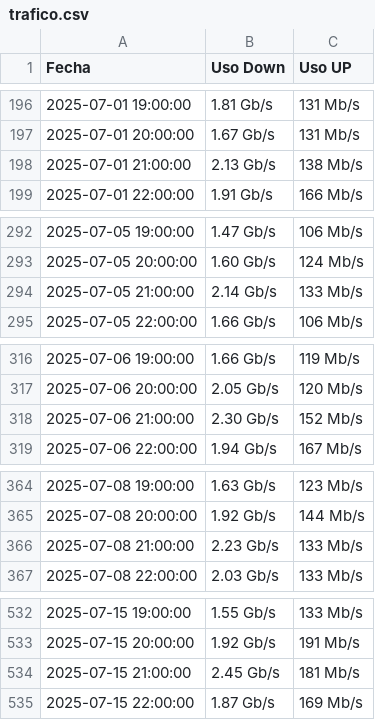
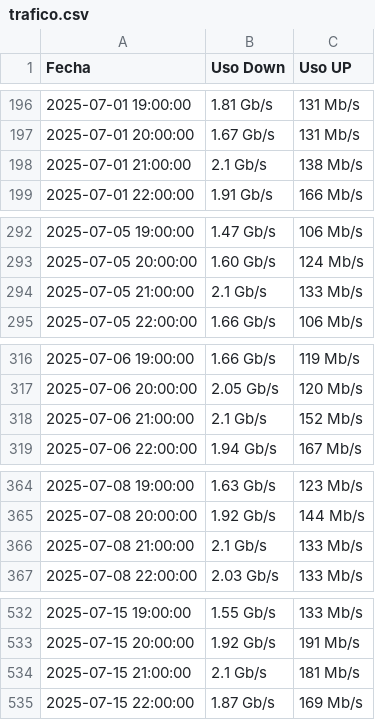
Before and after one commit to paasmal/bambu, a CSV file: public/trafico.csv, drawn as a sheet; only a part is shown, gaps mark what is left out; the diff covers the shown part only.

```diff
--- a/public/trafico.csv
+++ b/public/trafico.csv
@@ -197,3 +197,3 @@
 2025-07-01 20:00:00,1.67 Gb/s,131 Mb/s
-2025-07-01 21:00:00,2.13 Gb/s,138 Mb/s
+2025-07-01 21:00:00,2.1 Gb/s,138 Mb/s
 2025-07-01 22:00:00,1.91 Gb/s,166 Mb/s
@@ -293,3 +293,3 @@
 2025-07-05 20:00:00,1.60 Gb/s,124 Mb/s
-2025-07-05 21:00:00,2.14 Gb/s,133 Mb/s
+2025-07-05 21:00:00,2.1 Gb/s,133 Mb/s
 2025-07-05 22:00:00,1.66 Gb/s,106 Mb/s
@@ -317,3 +317,3 @@
 2025-07-06 20:00:00,2.05 Gb/s,120 Mb/s
-2025-07-06 21:00:00,2.30 Gb/s,152 Mb/s
+2025-07-06 21:00:00,2.1 Gb/s,152 Mb/s
 2025-07-06 22:00:00,1.94 Gb/s,167 Mb/s
@@ -365,3 +365,3 @@
 2025-07-08 20:00:00,1.92 Gb/s,144 Mb/s
-2025-07-08 21:00:00,2.23 Gb/s,133 Mb/s
+2025-07-08 21:00:00,2.1 Gb/s,133 Mb/s
 2025-07-08 22:00:00,2.03 Gb/s,133 Mb/s
@@ -533,3 +533,3 @@
 2025-07-15 20:00:00,1.92 Gb/s,191 Mb/s
-2025-07-15 21:00:00,2.45 Gb/s,181 Mb/s
+2025-07-15 21:00:00,2.1 Gb/s,181 Mb/s
 2025-07-15 22:00:00,1.87 Gb/s,169 Mb/s
```
Also changed, not shown: 8 edited cells elsewhere in this file, 6 other files.
